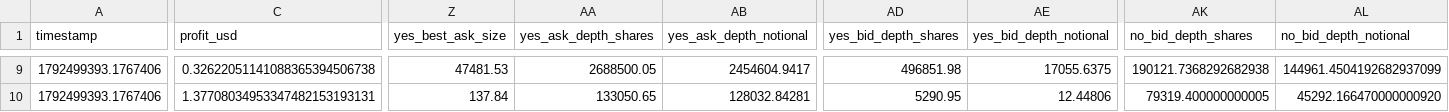
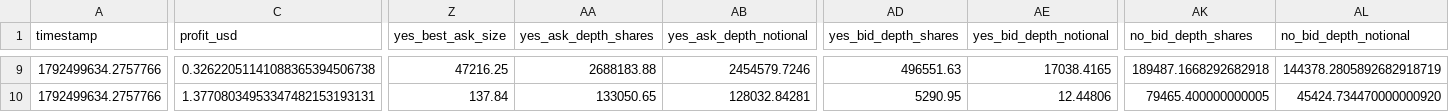
Before and after one commit to GioPresta/quiet-orbit-7k2, a CSV file: docs/data/opportunities-latest.csv, drawn as a sheet; only a part is shown, gaps mark what is left out; the diff covers the shown part only; the diff names each change by its address in the sheet, - before the commit and + after, or states it on an @@ line.

```diff
--- a/docs/data/opportunities-latest.csv
+++ b/docs/data/opportunities-latest.csv
-A9:A10 (timestamp): 1792499393.1767406
+A9:A10 (timestamp): 1792499634.2757766
-Z9 (yes_best_ask_size): 47481.53
+Z9 (yes_best_ask_size): 47216.25
-AA9 (yes_ask_depth_shares): 2688500.05
+AA9 (yes_ask_depth_shares): 2688183.88
-AB9 (yes_ask_depth_notional): 2454604.9417
+AB9 (yes_ask_depth_notional): 2454579.7246
-AD9 (yes_bid_depth_shares): 496851.98
+AD9 (yes_bid_depth_shares): 496551.63
-AE9 (yes_bid_depth_notional): 17055.6375
+AE9 (yes_bid_depth_notional): 17038.4165
-AK9 (no_bid_depth_shares): 190121.7368292682938
+AK9 (no_bid_depth_shares): 189487.1668292682918
-AL9 (no_bid_depth_notional): 144961.4504192682937099
+AL9 (no_bid_depth_notional): 144378.2805892682918719
-AK10 (no_bid_depth_shares): 79319.400000000005
+AK10 (no_bid_depth_shares): 79465.400000000005
-AL10 (no_bid_depth_notional): 45292.166470000000920
+AL10 (no_bid_depth_notional): 45424.734470000000920
```
Also changed, not shown: 38 edited cells elsewhere in this file, docs/data/matches.csv, 10 other files.
